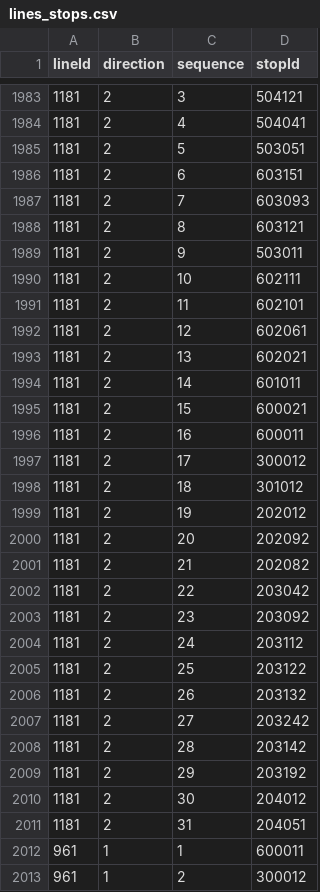
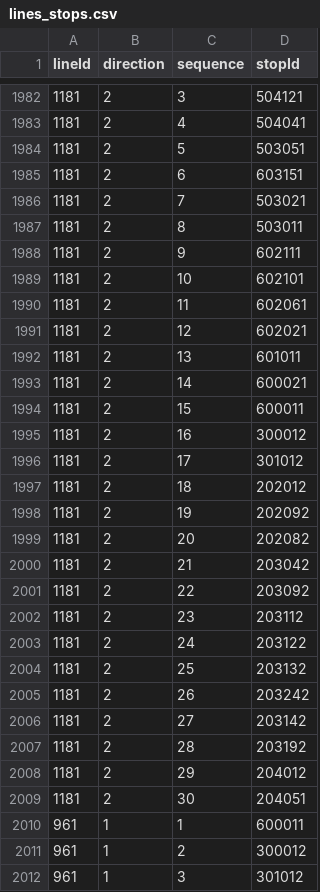
Before and after one commit to openstreetmap-si/bus-routes-osm-lpp, a CSV file: data/lpp/lines_stops.csv, drawn as a sheet; only a part is shown, gaps mark what is left out; the shorter side is filled out with more unchanged rows; the diff covers the shown part only.

```diff
--- a/data/lpp/lines_stops.csv
+++ b/data/lpp/lines_stops.csv
@@ -1986,27 +1985,26 @@
 1181,2,6,603151
-1181,2,7,603093
-1181,2,8,603121
-1181,2,9,503011
-1181,2,10,602111
-1181,2,11,602101
-1181,2,12,602061
-1181,2,13,602021
-1181,2,14,601011
-1181,2,15,600021
-1181,2,16,600011
-1181,2,17,300012
-1181,2,18,301012
-1181,2,19,202012
-1181,2,20,202092
-1181,2,21,202082
-1181,2,22,203042
-1181,2,23,203092
-1181,2,24,203112
-1181,2,25,203122
-1181,2,26,203132
-1181,2,27,203242
-1181,2,28,203142
-1181,2,29,203192
-1181,2,30,204012
-1181,2,31,204051
+1181,2,7,503021
+1181,2,8,503011
+1181,2,9,602111
+1181,2,10,602101
+1181,2,11,602061
+1181,2,12,602021
+1181,2,13,601011
+1181,2,14,600021
+1181,2,15,600011
+1181,2,16,300012
+1181,2,17,301012
+1181,2,18,202012
+1181,2,19,202092
+1181,2,20,202082
+1181,2,21,203042
+1181,2,22,203092
+1181,2,23,203112
+1181,2,24,203122
+1181,2,25,203132
+1181,2,26,203242
+1181,2,27,203142
+1181,2,28,203192
+1181,2,29,204012
+1181,2,30,204051
 961,1,1,600011
```
Also changed, not shown: 1 removed row and 8 edited cells elsewhere in this file, data/lpp/stops.csv.
